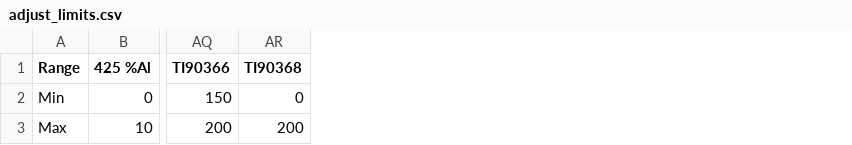
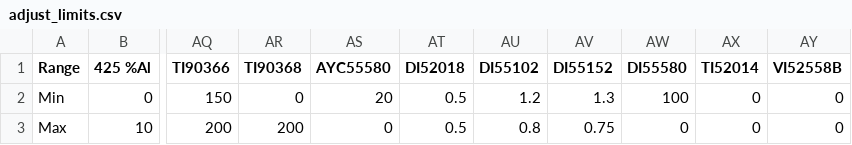
Before and after one commit to saust1/Project-OptiC4, a CSV file: II Data/1 Collection/CSV/PVs/adjust_limits.csv, drawn as a sheet; only a part is shown, gaps mark what is left out; the diff names each change by its address in the sheet, - before the commit and + after, or states it on an @@ line.

Commit message:
Updated Range Change to all CD attributes

```diff
--- a/II Data/1 Collection/CSV/PVs/adjust_limits.csv
+++ b/II Data/1 Collection/CSV/PVs/adjust_limits.csv
+column AS (AYC55580), rows 2-3: 20 | 0
+column AT (DI52018), rows 2-3: 0.5 | 0.5
+column AU (DI55102), rows 2-3: 1.2 | 0.8
+column AV (DI55152), rows 2-3: 1.3 | 0.75
+column AW (DI55580), rows 2-3: 100 | 0
+column AX (TI52014), rows 2-3: 0 | 0
+column AY (VI52558B), rows 2-3: 0 | 0
```
Also changed, not shown: 2 other files.
